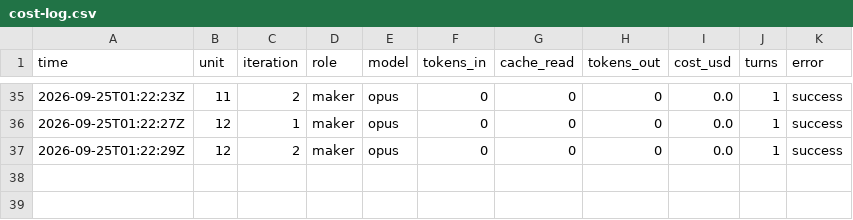
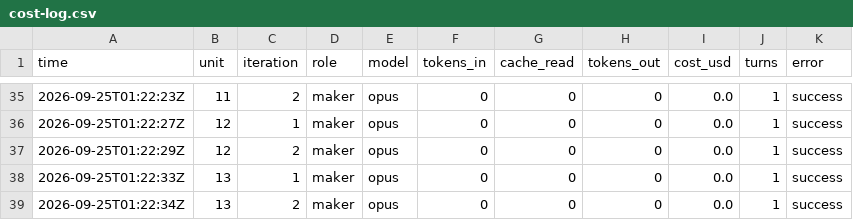
Before and after one commit to PERDANA-LLC/loop.engineering, a CSV file: loops/john-kjv-study/cost-log.csv, drawn as a sheet; only a part is shown, gaps mark what is left out.

```diff
--- a/loops/john-kjv-study/cost-log.csv
+++ b/loops/john-kjv-study/cost-log.csv
@@ -37 +37,3 @@ time,unit,iteration,role,model,tokens_in,cache_read,tokens_out,cost_usd,turns,er
 2026-09-25T01:22:29Z,12,2,maker,opus,0,0,0,0.0,1,success
+2026-09-25T01:22:33Z,13,1,maker,opus,0,0,0,0.0,1,success
+2026-09-25T01:22:34Z,13,2,maker,opus,0,0,0,0.0,1,success
```
Also changed, not shown: loops/john-kjv-study/loop-log.csv, loops/john-kjv-study/units.tsv, 3 other files.
